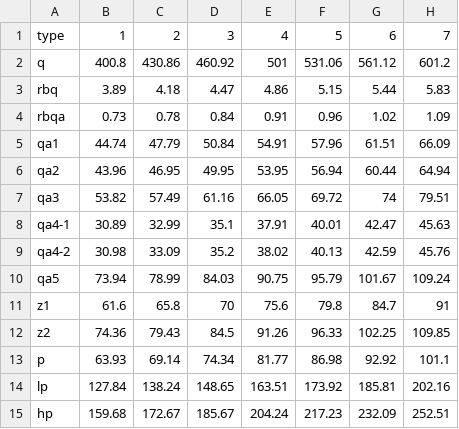
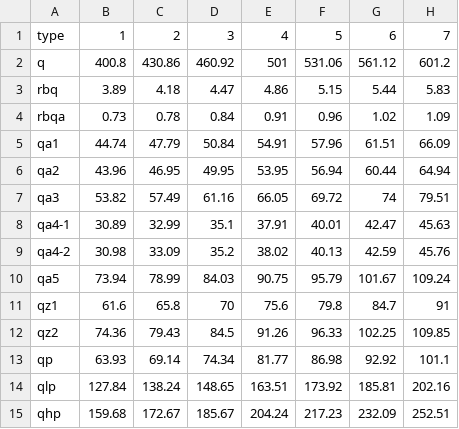
Before and after one commit to Vincent-Du-Hello/gscal_data, a CSV file: raidenshogun_t.csv, drawn as a sheet; only a part is shown; the diff names each change by its address in the sheet, - before the commit and + after, or states it on an @@ line.

```diff
--- a/raidenshogun_t.csv
+++ b/raidenshogun_t.csv
-A11: z1
+A11: qz1
-A12: z2
+A12: qz2
-A13: p
+A13: qp
-A14: lp
+A14: qlp
-A15: hp
+A15: qhp
```
Also changed, not shown: 1 other file.
